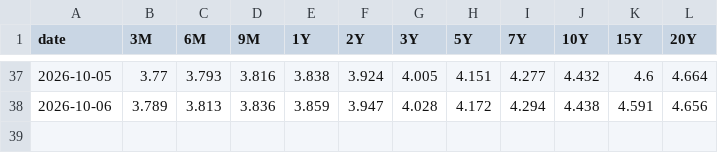
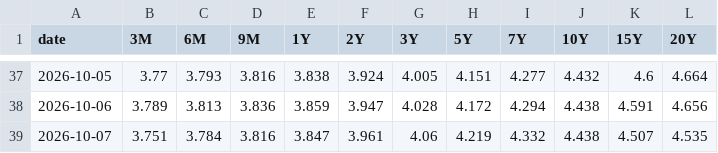
Before and after one commit to FTU-kudo/CW_pipeline_daily, a CSV file: output/cache/hnx_bond_yields.csv, drawn as a sheet; only a part is shown, gaps mark what is left out.

```diff
--- a/output/cache/hnx_bond_yields.csv
+++ b/output/cache/hnx_bond_yields.csv
@@ -38 +38,2 @@
 2026-10-06,3.789,3.813,3.836,3.859,3.947,4.028,4.172,4.294,4.438,4.591,4.656
+2026-10-07,3.751,3.784,3.816,3.847,3.961,4.06,4.219,4.332,4.438,4.507,4.535
```
Also changed, not shown: 4 other files.
